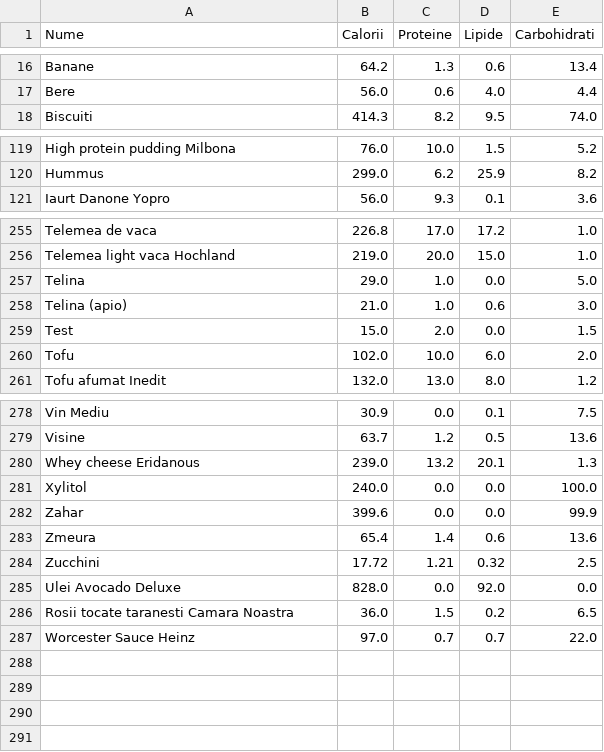
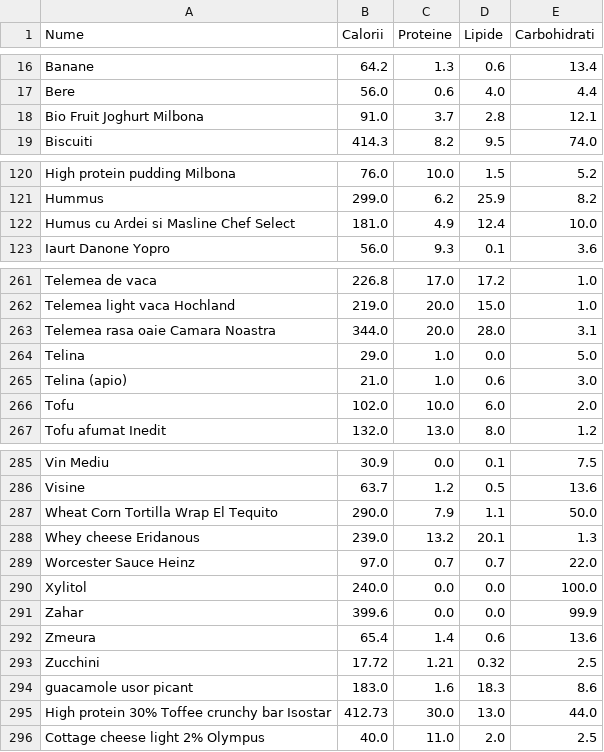
Before and after one commit to liviubrinza/calories_counter, a CSV file: products.csv, drawn as a sheet; only a part is shown, gaps mark what is left out; the diff covers the shown part only.

Commit message:
Products update

```diff
--- a/products.csv
+++ b/products.csv
@@ -17,2 +17,3 @@ Banane,64.2,1.3,0.6,13.4
 Bere,56.0,0.6,4.0,4.4
+Bio Fruit Joghurt Milbona,91.0,3.7,2.8,12.1
 Biscuiti,414.3,8.2,9.5,74.0
@@ -120,2 +121,3 @@ High protein pudding Milbona,76.0,10.0,1.5,5.2
 Hummus,299.0,6.2,25.9,8.2
+Humus cu Ardei si Masline Chef Select,181.0,4.9,12.4,10.0
 Iaurt Danone Yopro,56.0,9.3,0.1,3.6
@@ -256,5 +262,5 @@ Telemea de vaca,226.8,17.0,17.2,1.0
 Telemea light vaca Hochland,219.0,20.0,15.0,1.0
+Telemea rasa oaie Camara Noastra,344.0,20.0,28.0,3.1
 Telina,29.0,1.0,0.0,5.0
 Telina (apio),21.0,1.0,0.6,3.0
-Test,15.0,2.0,0.0,1.5
 Tofu,102.0,10.0,6.0,2.0
@@ -279,3 +286,5 @@ Vin Mediu,30.9,0.0,0.1,7.5
 Visine,63.7,1.2,0.5,13.6
+Wheat Corn Tortilla Wrap El Tequito,290.0,7.9,1.1,50.0
 Whey cheese Eridanous,239.0,13.2,20.1,1.3
+Worcester Sauce Heinz,97.0,0.7,0.7,22.0
 Xylitol,240.0,0.0,0.0,100.0
@@ -284,4 +293,4 @@ Zmeura,65.4,1.4,0.6,13.6
 Zucchini,17.72,1.21,0.32,2.5
-Ulei Avocado Deluxe,828.0,0.0,92.0,0.0
-Rosii tocate taranesti Camara Noastra,36.0,1.5,0.2,6.5
-Worcester Sauce Heinz,97.0,0.7,0.7,22.0
+guacamole usor picant,183.0,1.6,18.3,8.6
+High protein 30% Toffee crunchy bar Isostar,412.73,30.0,13.0,44.0
+Cottage cheese light 2% Olympus,40.0,11.0,2.0,2.5
```
Also changed, not shown: 3 added rows elsewhere in this file.
